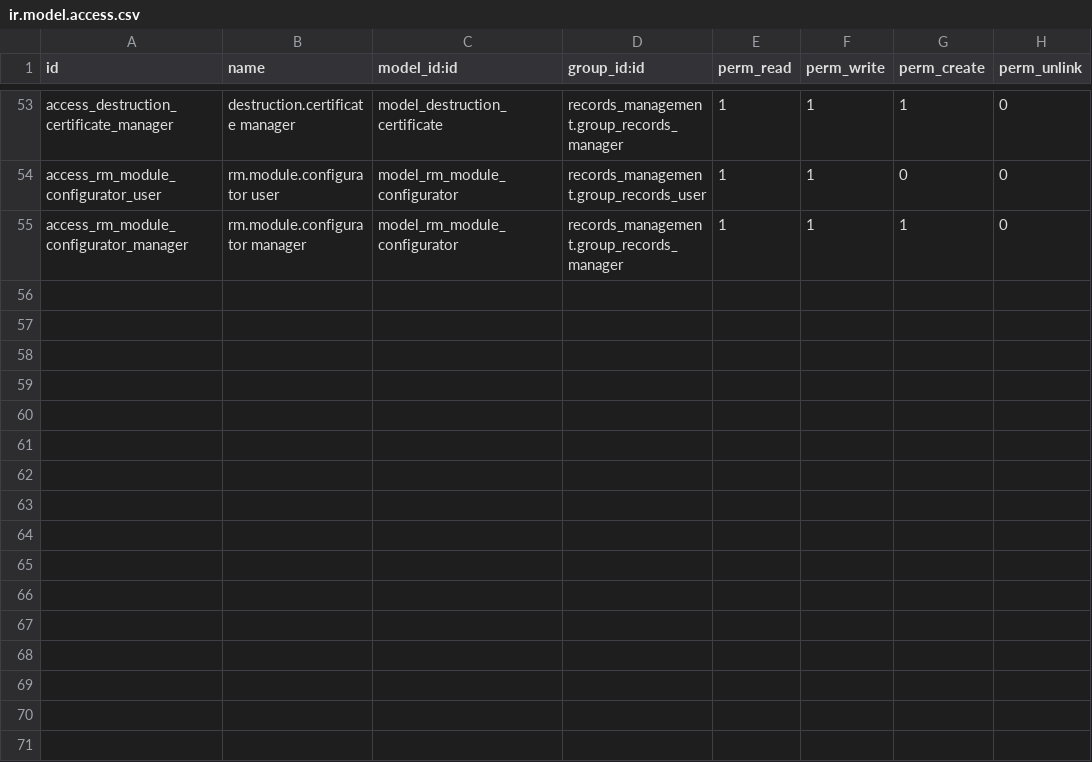
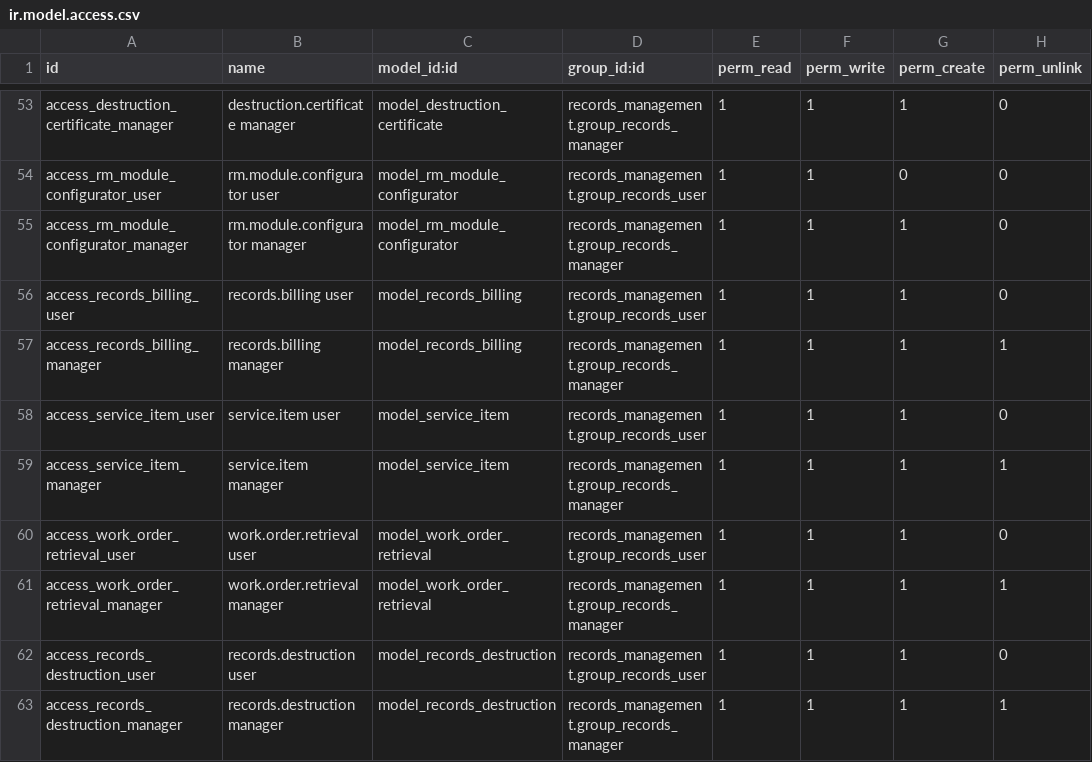
Before and after one commit to John75SunCity/ssh-git-github.com-odoo-odoo.git-18.0, a CSV file: records_management/security/ir.model.access.csv, drawn as a sheet; only a part is shown, gaps mark what is left out; the diff names each change by its address in the sheet, - before the commit and + after, or states it on an @@ line.

Commit message:
refactor: remove advanced billing model references and add records billing views

```diff
--- a/records_management/security/ir.model.access.csv
+++ b/records_management/security/ir.model.access.csv
+row 56: access_records_billing_user | records.billing user | model_records_billing | records_management.group_records_user | 1 | 1 | 1 | 0
+row 57: access_records_billing_manager | records.billing manager | model_records_billing | records_management.group_records_manager | 1 | 1 | 1 | 1
+row 58: access_service_item_user | service.item user | model_service_item | records_management.group_records_user | 1 | 1 | 1 | 0
+row 59: access_service_item_manager | service.item manager | model_service_item | records_management.group_records_manager | 1 | 1 | 1 | 1
+row 60: access_work_order_retrieval_user | work.order.retrieval user | model_work_order_retrieval | records_management.group_records_user | 1 | 1 | 1 | 0
+row 61: access_work_order_retrieval_manager | work.order.retrieval manager | model_work_order_retrieval | records_management.group_records_manager | 1 | 1 | 1 | 1
+row 62: access_records_destruction_user | records.destruction user | model_records_destruction | records_management.group_records_user | 1 | 1 | 1 | 0
+row 63: access_records_destruction_manager | records.destruction manager | model_records_destruction | records_management.group_records_manager | 1 | 1 | 1 | 1
```
Also changed, not shown: 3 other files.
